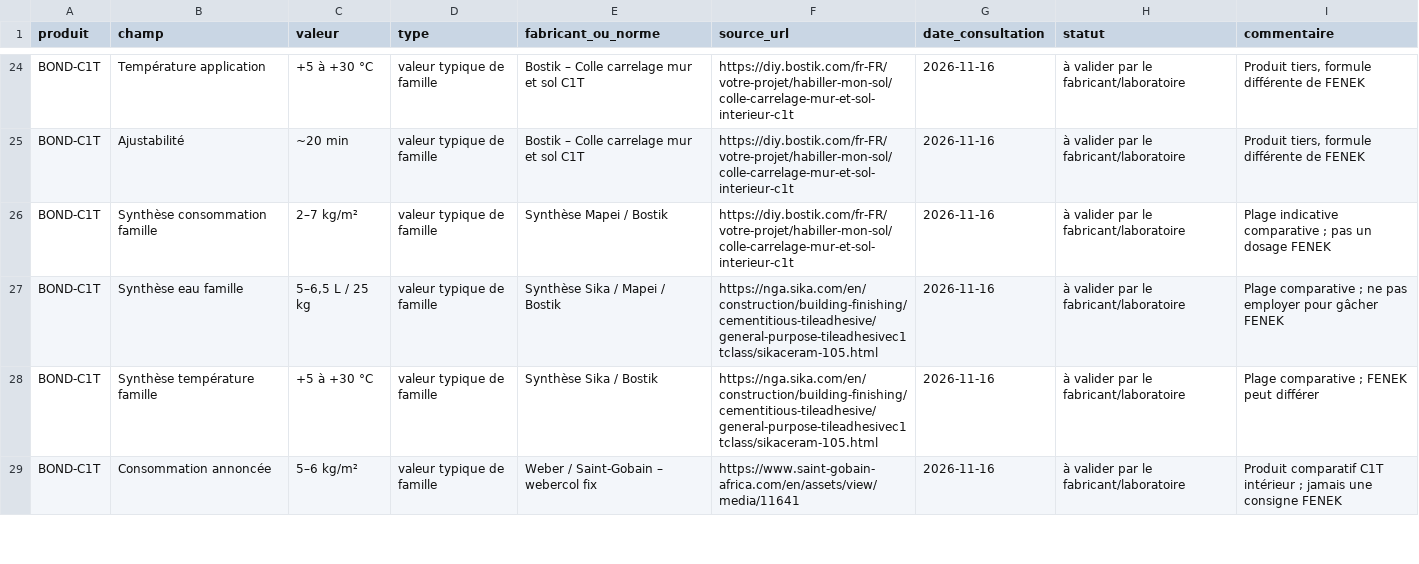
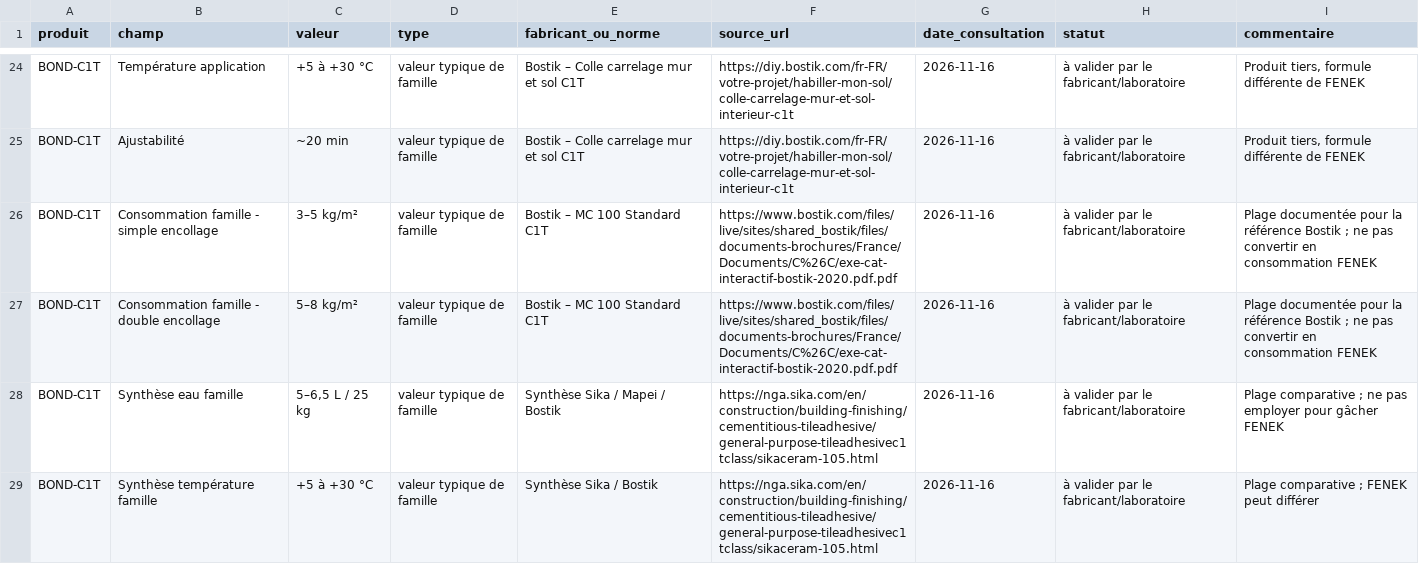
Before and after one commit to Verwolfy/nextgen-website, a CSV file: docs/INTERNE-validation-donnees.csv, drawn as a sheet; only a part is shown, gaps mark what is left out; the shorter side is filled out with more unchanged rows.

Commit message:
docs(BOND): record source-backed consumption benchmarks by bedding method

```diff
--- a/docs/INTERNE-validation-donnees.csv
+++ b/docs/INTERNE-validation-donnees.csv
@@ -25,3 +25,4 @@ BOND-C1T,Température application,+5 à +30 °C,valeur typique de famille,Bostik
 BOND-C1T,Ajustabilité,~20 min,valeur typique de famille,Bostik – Colle carrelage mur et sol C1T,https://diy.bostik.com/fr-FR/votre-projet/habiller-mon-sol/colle-carrelage-mur-et-sol-interieur-c1t,2026-11-16,à valider par le fabricant/laboratoire,"Produit tiers, formule différente de FENEK"
-BOND-C1T,Synthèse consommation famille,2–7 kg/m²,valeur typique de famille,Synthèse Mapei / Bostik,https://diy.bostik.com/fr-FR/votre-projet/habiller-mon-sol/colle-carrelage-mur-et-sol-interieur-c1t,2026-11-16,à valider par le fabricant/laboratoire,Plage indicative comparative ; pas un dosage FENEK
+BOND-C1T,Consommation famille - simple encollage,3–5 kg/m²,valeur typique de famille,Bostik – MC 100 Standard C1T,https://www.bostik.com/files/live/sites/shared_bostik/files/documents-brochures/France/Documents/C%26C/exe-cat-interactif-bostik-2020.pdf.pdf,2026-11-16,à valider par le fabricant/laboratoire,Plage documentée pour la référence Bostik ; ne pas convertir en consommation FENEK
+BOND-C1T,Consommation famille - double encollage,5–8 kg/m²,valeur typique de famille,Bostik – MC 100 Standard C1T,https://www.bostik.com/files/live/sites/shared_bostik/files/documents-brochures/France/Documents/C%26C/exe-cat-interactif-bostik-2020.pdf.pdf,2026-11-16,à valider par le fabricant/laboratoire,Plage documentée pour la référence Bostik ; ne pas convertir en consommation FENEK
 BOND-C1T,Synthèse eau famille,"5–6,5 L / 25 kg",valeur typique de famille,Synthèse Sika / Mapei / Bostik,https://nga.sika.com/en/construction/building-finishing/cementitious-tileadhesive/general-purpose-tileadhesivec1tclass/sikaceram-105.html,2026-11-16,à valider par le fabricant/laboratoire,Plage comparative ; ne pas employer pour gâcher FENEK
```
